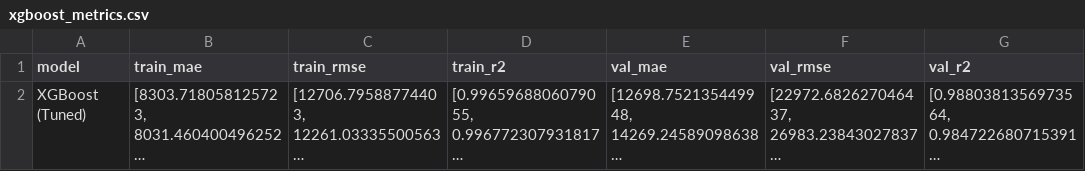
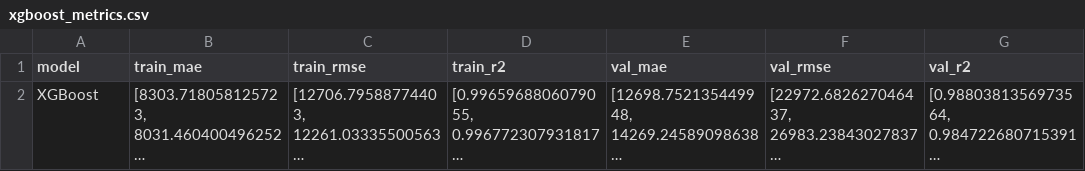
Before and after one commit to TurnNull/capstone-model-temporary, a CSV file: dataset/output_pipeline/xgboost/xgboost_metrics.csv, drawn as a sheet; long unchanged cells end in …; the diff names each change by its address in the sheet, - before the commit and + after, or states it on an @@ line.

```diff
--- a/dataset/output_pipeline/xgboost/xgboost_metrics.csv
+++ b/dataset/output_pipeline/xgboost/xgboost_metrics.csv
-A2 (model): XGBoost (Tuned)
+A2 (model): XGBoost
```
Also changed, not shown: dataset/output_pipeline/random_forest/random_forest_metrics.csv, 5 other files.
